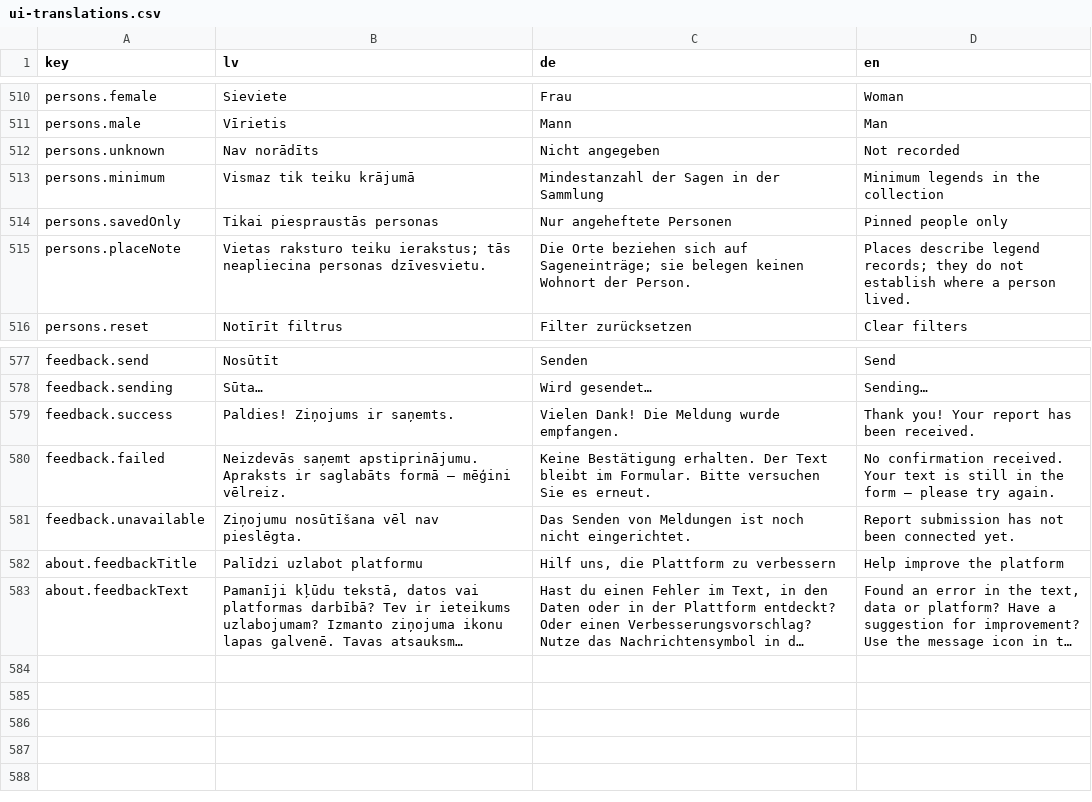
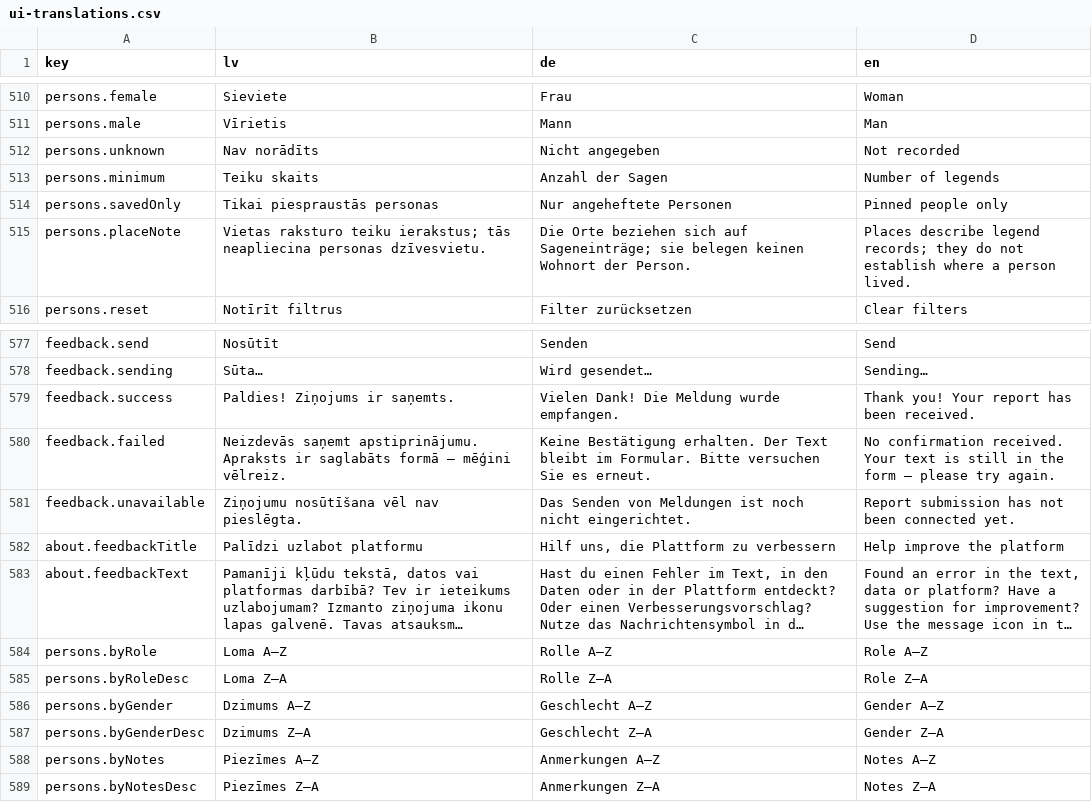
Before and after one commit to ul-dhc/teikas, a CSV file: translations/ui-translations.csv, drawn as a sheet; only a part is shown, gaps mark what is left out; long unchanged cells end in …; the diff names each change by its address in the sheet, - before the commit and + after, or states it on an @@ line.

Commit message:
Allow sorting every person table data column and simplify filters

```diff
--- a/translations/ui-translations.csv
+++ b/translations/ui-translations.csv
-B513 (lv): Vismaz tik teiku krājumā
+B513 (lv): Teiku skaits
-C513 (de): Mindestanzahl der Sagen in der Sammlung
+C513 (de): Anzahl der Sagen
-D513 (en): Minimum legends in the collection
+D513 (en): Number of legends
+row 584: persons.byRole | Loma A–Z | Rolle A–Z | Role A–Z
+row 585: persons.byRoleDesc | Loma Z–A | Rolle Z–A | Role Z–A
+row 586: persons.byGender | Dzimums A–Z | Geschlecht A–Z | Gender A–Z
+row 587: persons.byGenderDesc | Dzimums Z–A | Geschlecht Z–A | Gender Z–A
+row 588: persons.byNotes | Piezīmes A–Z | Anmerkungen A–Z | Notes A–Z
+row 589: persons.byNotesDesc | Piezīmes Z–A | Anmerkungen Z–A | Notes Z–A
```
Also changed, not shown: 4 other files.
